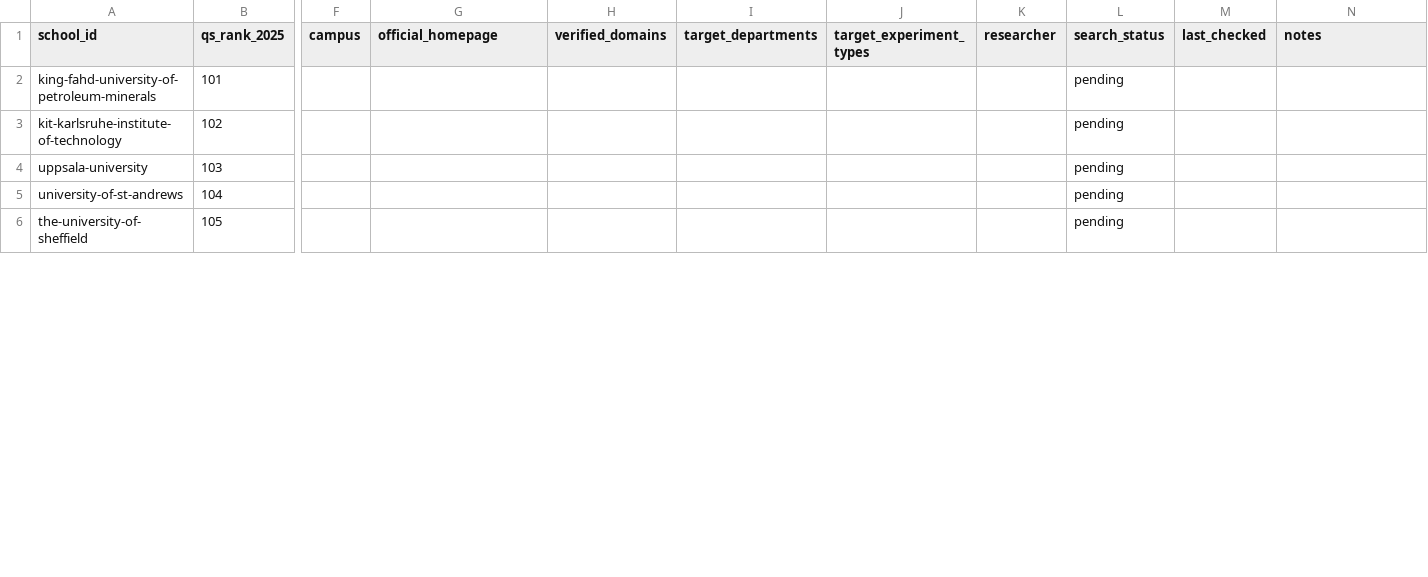
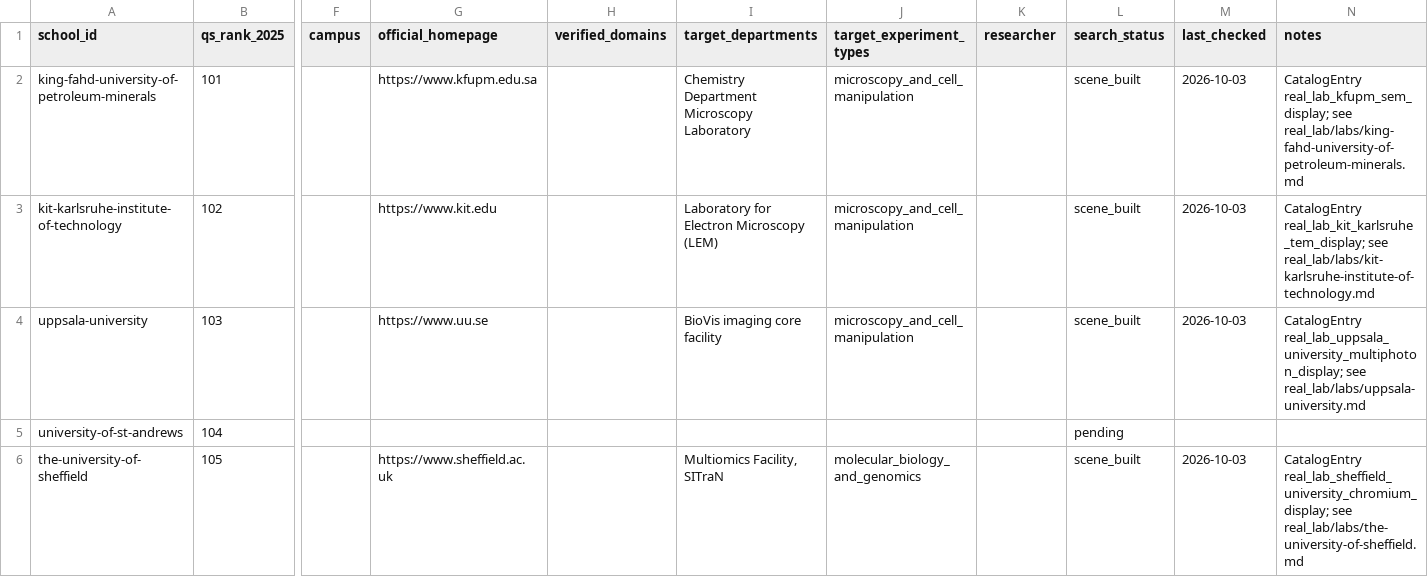
Before and after one commit to RobotEurekaLab/Hooke, a CSV file: real_lab/schools.csv, drawn as a sheet; only a part is shown, gaps mark what is left out; the diff covers the shown part only; the diff names each change by its address in the sheet, - before the commit and + after, or states it on an @@ line.

```diff
--- a/real_lab/schools.csv
+++ b/real_lab/schools.csv
-G2 (official_homepage): (empty)
+G2 (official_homepage): https://www.kfupm.edu.sa
-I2 (target_departments): (empty)
+I2 (target_departments): Chemistry Department Microscopy Laboratory
-J2:J4 (target_experiment_types): (empty)
+J2:J4 (target_experiment_types): microscopy_and_cell_manipulation
-L2:L4 (search_status): pending
+L2:L4 (search_status): scene_built
-M2:M4 (last_checked): (empty)
+M2:M4 (last_checked): 2026-10-03
-N2 (notes): (empty)
+N2 (notes): CatalogEntry real_lab_kfupm_sem_display; see real_lab/labs/king-fahd-university-of-petroleum-minerals.md
-G3 (official_homepage): (empty)
+G3 (official_homepage): https://www.kit.edu
-I3 (target_departments): (empty)
+I3 (target_departments): Laboratory for Electron Microscopy (LEM)
-N3 (notes): (empty)
+N3 (notes): CatalogEntry real_lab_kit_karlsruhe_tem_display; see real_lab/labs/kit-karlsruhe-institute-of-technology.md
-G4 (official_homepage): (empty)
+G4 (official_homepage): https://www.uu.se
-I4 (target_departments): (empty)
+I4 (target_departments): BioVis imaging core facility
-N4 (notes): (empty)
+N4 (notes): CatalogEntry real_lab_uppsala_university_multiphoton_display; see real_lab/labs/uppsala-university.md
-G6 (official_homepage): (empty)
+G6 (official_homepage): https://www.sheffield.ac.uk
-I6 (target_departments): (empty)
+I6 (target_departments): Multiomics Facility, SITraN
-J6 (target_experiment_types): (empty)
+J6 (target_experiment_types): molecular_biology_and_genomics
-L6 (search_status): pending
+L6 (search_status): scene_built
-M6 (last_checked): (empty)
+M6 (last_checked): 2026-10-03
-N6 (notes): (empty)
+N6 (notes): CatalogEntry real_lab_sheffield_university_chromium_display; see real_lab/labs/the-university-of-sheffield.md
```
Also changed, not shown: 24 edited cells elsewhere in this file, 4 other files.
